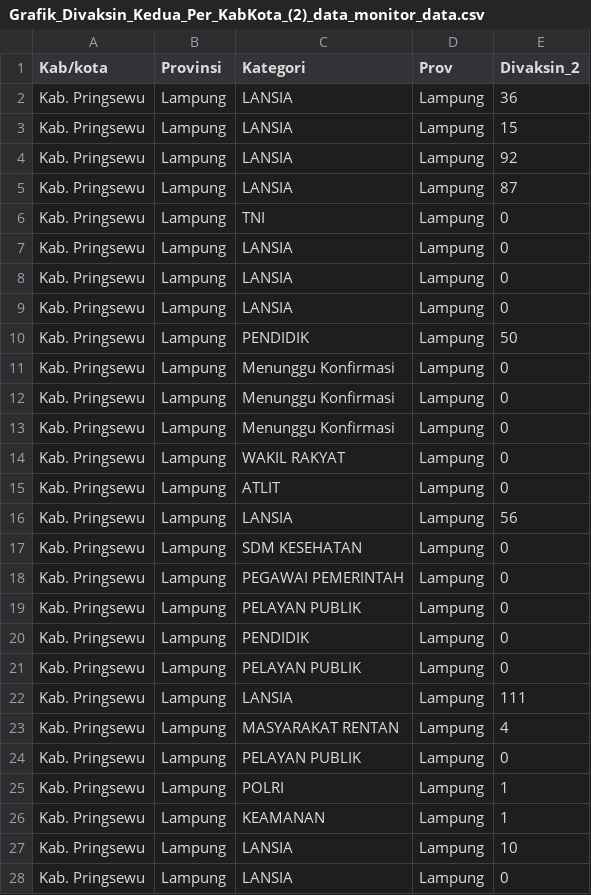
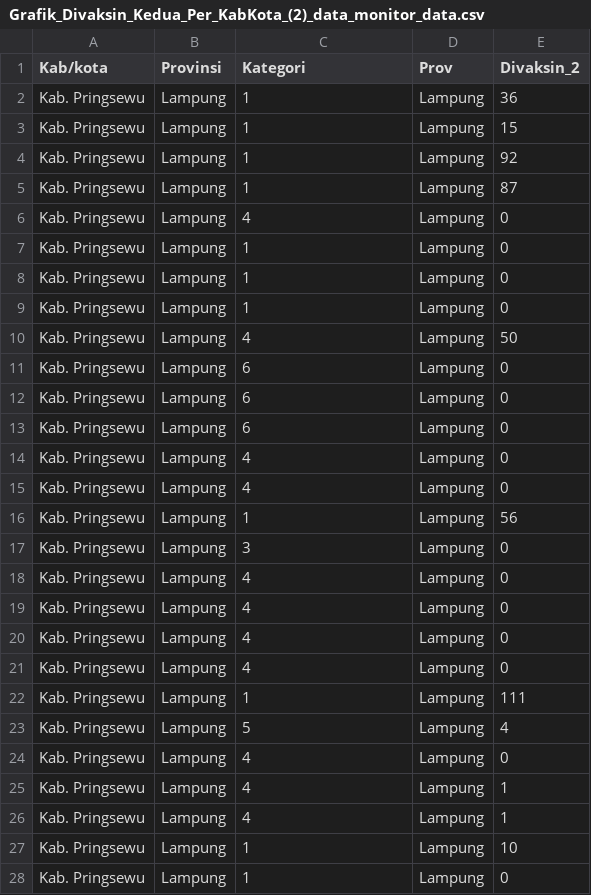
Before and after one commit to Putri-Oktavia/Data-Persebaran-Covid-di-Lampung, a CSV file: Grafik_Divaksin_Kedua_Per_KabKota_(2)_data_monitor_data.csv, drawn as a sheet; only a part is shown; the diff covers the shown part only.

```diff
--- a/Grafik_Divaksin_Kedua_Per_KabKota_(2)_data_monitor_data.csv
+++ b/Grafik_Divaksin_Kedua_Per_KabKota_(2)_data_monitor_data.csv
@@ -1,28 +1,28 @@
 Kab/kota,Provinsi,Kategori,Prov,Divaksin_2
-Kab. Pringsewu,Lampung,LANSIA,Lampung,36
-Kab. Pringsewu,Lampung,LANSIA,Lampung,15
-Kab. Pringsewu,Lampung,LANSIA,Lampung,92
-Kab. Pringsewu,Lampung,LANSIA,Lampung,87
-Kab. Pringsewu,Lampung,TNI,Lampung,0
-Kab. Pringsewu,Lampung,LANSIA,Lampung,0
-Kab. Pringsewu,Lampung,LANSIA,Lampung,0
-Kab. Pringsewu,Lampung,LANSIA,Lampung,0
-Kab. Pringsewu,Lampung,PENDIDIK,Lampung,50
-Kab. Pringsewu,Lampung,Menunggu Konfirmasi,Lampung,0
-Kab. Pringsewu,Lampung,Menunggu Konfirmasi,Lampung,0
-Kab. Pringsewu,Lampung,Menunggu Konfirmasi,Lampung,0
-Kab. Pringsewu,Lampung,WAKIL RAKYAT,Lampung,0
-Kab. Pringsewu,Lampung,ATLIT,Lampung,0
-Kab. Pringsewu,Lampung,LANSIA,Lampung,56
-Kab. Pringsewu,Lampung,SDM KESEHATAN,Lampung,0
-Kab. Pringsewu,Lampung,PEGAWAI PEMERINTAH,Lampung,0
-Kab. Pringsewu,Lampung,PELAYAN PUBLIK,Lampung,0
-Kab. Pringsewu,Lampung,PENDIDIK,Lampung,0
-Kab. Pringsewu,Lampung,PELAYAN PUBLIK,Lampung,0
-Kab. Pringsewu,Lampung,LANSIA,Lampung,111
-Kab. Pringsewu,Lampung,MASYARAKAT RENTAN,Lampung,4
-Kab. Pringsewu,Lampung,PELAYAN PUBLIK,Lampung,0
-Kab. Pringsewu,Lampung,POLRI,Lampung,1
-Kab. Pringsewu,Lampung,KEAMANAN,Lampung,1
-Kab. Pringsewu,Lampung,LANSIA,Lampung,10
-Kab. Pringsewu,Lampung,LANSIA,Lampung,0
+Kab. Pringsewu,Lampung,1,Lampung,36
+Kab. Pringsewu,Lampung,1,Lampung,15
+Kab. Pringsewu,Lampung,1,Lampung,92
+Kab. Pringsewu,Lampung,1,Lampung,87
+Kab. Pringsewu,Lampung,4,Lampung,0
+Kab. Pringsewu,Lampung,1,Lampung,0
+Kab. Pringsewu,Lampung,1,Lampung,0
+Kab. Pringsewu,Lampung,1,Lampung,0
+Kab. Pringsewu,Lampung,4,Lampung,50
+Kab. Pringsewu,Lampung,6,Lampung,0
+Kab. Pringsewu,Lampung,6,Lampung,0
+Kab. Pringsewu,Lampung,6,Lampung,0
+Kab. Pringsewu,Lampung,4,Lampung,0
+Kab. Pringsewu,Lampung,4,Lampung,0
+Kab. Pringsewu,Lampung,1,Lampung,56
+Kab. Pringsewu,Lampung,3,Lampung,0
+Kab. Pringsewu,Lampung,4,Lampung,0
+Kab. Pringsewu,Lampung,4,Lampung,0
+Kab. Pringsewu,Lampung,4,Lampung,0
+Kab. Pringsewu,Lampung,4,Lampung,0
+Kab. Pringsewu,Lampung,1,Lampung,111
+Kab. Pringsewu,Lampung,5,Lampung,4
+Kab. Pringsewu,Lampung,4,Lampung,0
+Kab. Pringsewu,Lampung,4,Lampung,1
+Kab. Pringsewu,Lampung,4,Lampung,1
+Kab. Pringsewu,Lampung,1,Lampung,10
+Kab. Pringsewu,Lampung,1,Lampung,0
```
Also changed, not shown: 72 edited cells elsewhere in this file, Grafik_Divaksin_Pertama_Per_KabKota_(2)_data_monit_data.csv.
